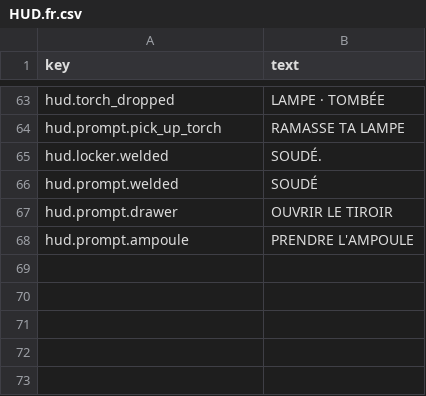
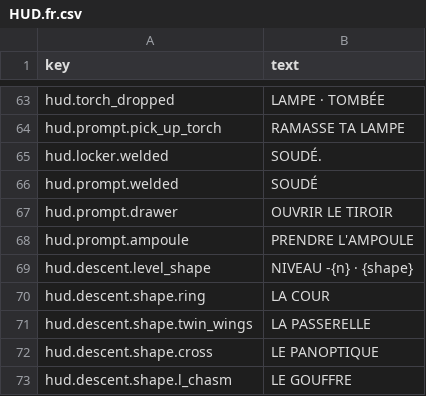
Before and after one commit to adrigfh1988/keep_it_lit, a CSV file: Assets/Localization/Source/HUD.fr.csv, drawn as a sheet; only a part is shown, gaps mark what is left out; the diff names each change by its address in the sheet, - before the commit and + after, or states it on an @@ line.

```diff
--- a/Assets/Localization/Source/HUD.fr.csv
+++ b/Assets/Localization/Source/HUD.fr.csv
+row 69: hud.descent.level_shape | NIVEAU -{n} · {shape}
+row 70: hud.descent.shape.ring | LA COUR
+row 71: hud.descent.shape.twin_wings | LA PASSERELLE
+row 72: hud.descent.shape.cross | LE PANOPTIQUE
+row 73: hud.descent.shape.l_chasm | LE GOUFFRE
```
Also changed, not shown: Assets/Localization/Source/HUD.csv, Assets/Localization/Source/HUD.de.csv, 32 other files.
